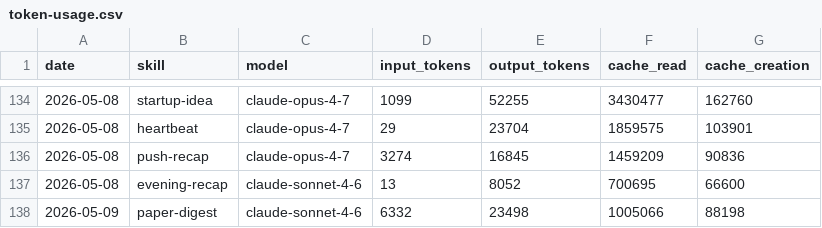
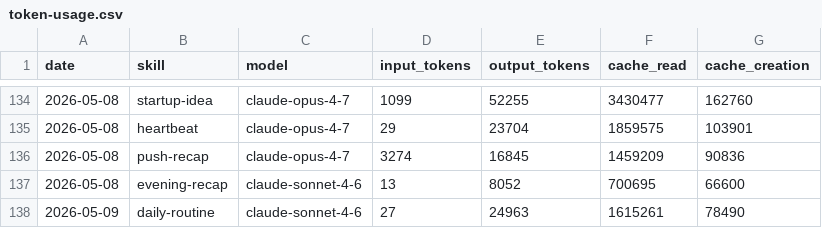
Before and after one commit to tomscaria/aeon, a CSV file: memory/token-usage.csv, drawn as a sheet; only a part is shown, gaps mark what is left out.

Commit message:
chore(daily-routine): auto-commit 2026-05-09

```diff
--- a/memory/token-usage.csv
+++ b/memory/token-usage.csv
@@ -137,2 +137,2 @@ date,skill,model,input_tokens,output_tokens,cache_read,cache_creation
 2026-05-08,evening-recap,claude-sonnet-4-6,13,8052,700695,66600
-2026-05-09,paper-digest,claude-sonnet-4-6,6332,23498,1005066,88198
+2026-05-09,daily-routine,claude-sonnet-4-6,27,24963,1615261,78490
```
Also changed, not shown: 3 other files.
